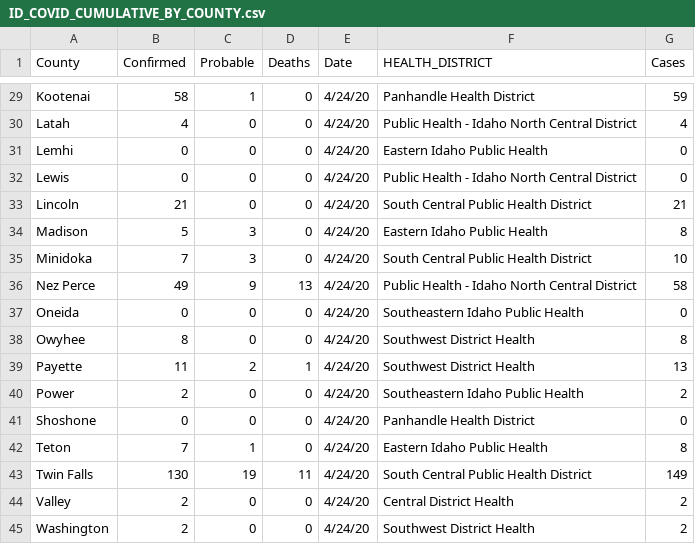
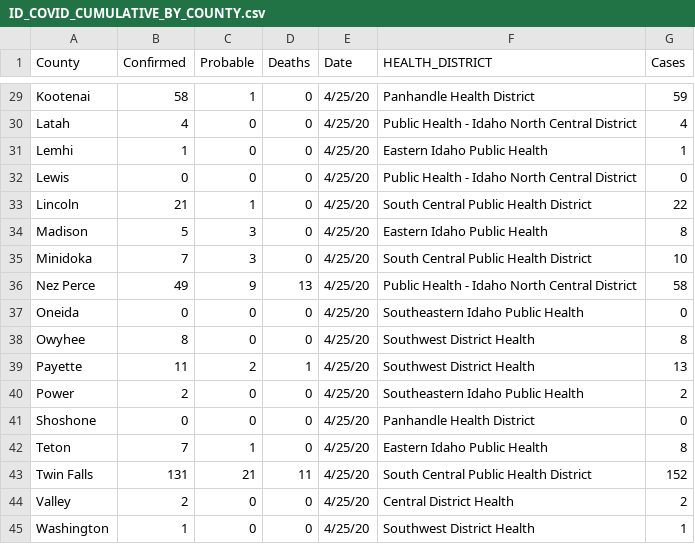
Before and after one commit to Boise-State-HCRI/Idaho_COVID-19, a CSV file: ID_COVID_CUMULATIVE_BY_COUNTY.csv, drawn as a sheet; only a part is shown, gaps mark what is left out; the diff covers the shown part only; the diff names each change by its address in the sheet, - before the commit and + after, or states it on an @@ line.

```diff
--- a/ID_COVID_CUMULATIVE_BY_COUNTY.csv
+++ b/ID_COVID_CUMULATIVE_BY_COUNTY.csv
-E29:E45 (Date): 4/24/20
+E29:E45 (Date): 4/25/20
-B31 (Confirmed): 0
+B31 (Confirmed): 1
-G31 (Cases): 0
+G31 (Cases): 1
-C33 (Probable): 0
+C33 (Probable): 1
-G33 (Cases): 21
+G33 (Cases): 22
-B43 (Confirmed): 130
+B43 (Confirmed): 131
-C43 (Probable): 19
+C43 (Probable): 21
-G43 (Cases): 149
+G43 (Cases): 152
-B45 (Confirmed): 2
+B45 (Confirmed): 1
-G45 (Cases): 2
+G45 (Cases): 1
```
Also changed, not shown: 43 edited cells elsewhere in this file, ID_COVID_CUMULATIVE_BY_DATE.csv, ID_COVID_DAILY_COUNT.csv, 6 other files.
